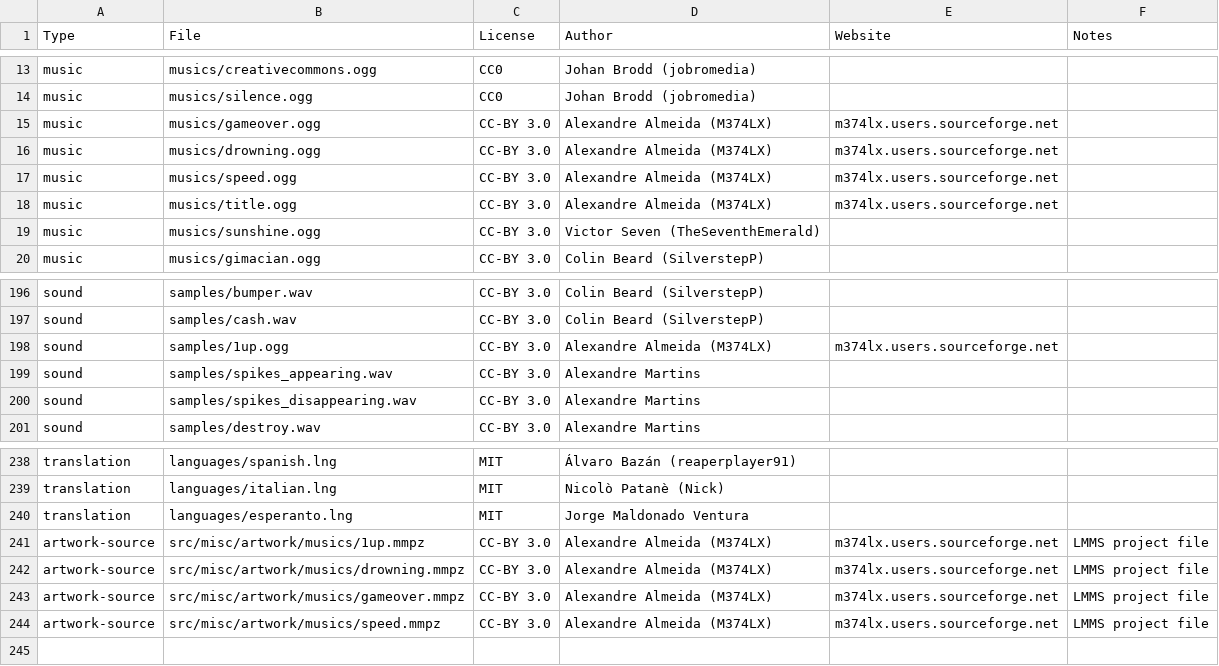
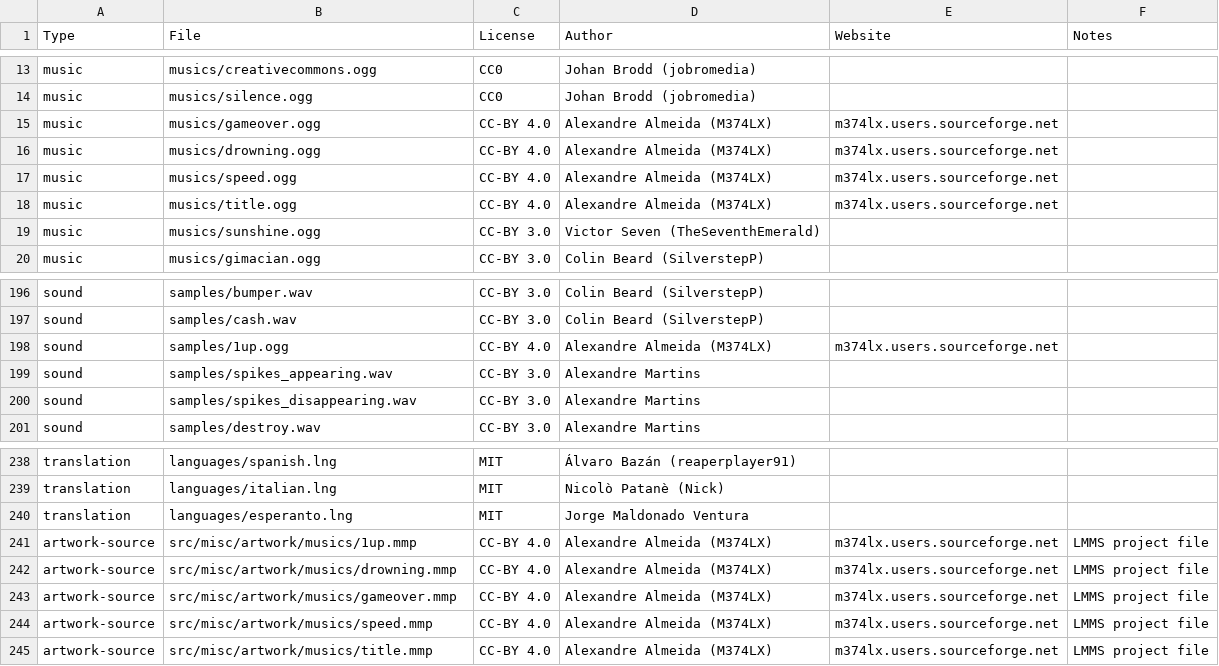
Before and after one commit to alemart/opensurge, a CSV file: src/misc/copyright_data.csv, drawn as a sheet; only a part is shown, gaps mark what is left out.

Commit message:
Relicense my own music to CC-BY 4.0

```diff
--- a/src/misc/copyright_data.csv
+++ b/src/misc/copyright_data.csv
@@ -14,6 +14,6 @@ music;musics/creativecommons.ogg;CC0;Johan Brodd (jobromedia);;
 music;musics/silence.ogg;CC0;Johan Brodd (jobromedia);;
-music;musics/gameover.ogg;CC-BY 3.0;Alexandre Almeida (M374LX);m374lx.users.sourceforge.net;
-music;musics/drowning.ogg;CC-BY 3.0;Alexandre Almeida (M374LX);m374lx.users.sourceforge.net;
-music;musics/speed.ogg;CC-BY 3.0;Alexandre Almeida (M374LX);m374lx.users.sourceforge.net;
-music;musics/title.ogg;CC-BY 3.0;Alexandre Almeida (M374LX);m374lx.users.sourceforge.net;
+music;musics/gameover.ogg;CC-BY 4.0;Alexandre Almeida (M374LX);m374lx.users.sourceforge.net;
+music;musics/drowning.ogg;CC-BY 4.0;Alexandre Almeida (M374LX);m374lx.users.sourceforge.net;
+music;musics/speed.ogg;CC-BY 4.0;Alexandre Almeida (M374LX);m374lx.users.sourceforge.net;
+music;musics/title.ogg;CC-BY 4.0;Alexandre Almeida (M374LX);m374lx.users.sourceforge.net;
 music;musics/sunshine.ogg;CC-BY 3.0;Victor Seven (TheSeventhEmerald);;
@@ -197,3 +197,3 @@ sound;samples/bumper.wav;CC-BY 3.0;Colin Beard (SilverstepP);;
 sound;samples/cash.wav;CC-BY 3.0;Colin Beard (SilverstepP);;
-sound;samples/1up.ogg;CC-BY 3.0;Alexandre Almeida (M374LX);m374lx.users.sourceforge.net;
+sound;samples/1up.ogg;CC-BY 4.0;Alexandre Almeida (M374LX);m374lx.users.sourceforge.net;
 sound;samples/spikes_appearing.wav;CC-BY 3.0;Alexandre Martins;;
@@ -240,5 +240,6 @@ translation;languages/italian.lng;MIT;Nicolò Patanè (Nick);;
 translation;languages/esperanto.lng;MIT;Jorge Maldonado Ventura;;
-artwork-source;src/misc/artwork/musics/1up.mmpz;CC-BY 3.0;Alexandre Almeida (M374LX);m374lx.users.sourceforge.net;LMMS project file
-artwork-source;src/misc/artwork/musics/drowning.mmpz;CC-BY 3.0;Alexandre Almeida (M374LX);m374lx.users.sourceforge.net;LMMS project file
-artwork-source;src/misc/artwork/musics/gameover.mmpz;CC-BY 3.0;Alexandre Almeida (M374LX);m374lx.users.sourceforge.net;LMMS project file
-artwork-source;src/misc/artwork/musics/speed.mmpz;CC-BY 3.0;Alexandre Almeida (M374LX);m374lx.users.sourceforge.net;LMMS project file
+artwork-source;src/misc/artwork/musics/1up.mmp;CC-BY 4.0;Alexandre Almeida (M374LX);m374lx.users.sourceforge.net;LMMS project file
+artwork-source;src/misc/artwork/musics/drowning.mmp;CC-BY 4.0;Alexandre Almeida (M374LX);m374lx.users.sourceforge.net;LMMS project file
+artwork-source;src/misc/artwork/musics/gameover.mmp;CC-BY 4.0;Alexandre Almeida (M374LX);m374lx.users.sourceforge.net;LMMS project file
+artwork-source;src/misc/artwork/musics/speed.mmp;CC-BY 4.0;Alexandre Almeida (M374LX);m374lx.users.sourceforge.net;LMMS project file
+artwork-source;src/misc/artwork/musics/title.mmp;CC-BY 4.0;Alexandre Almeida (M374LX);m374lx.users.sourceforge.net;LMMS project file
```
Also changed, not shown: 5 other files.
